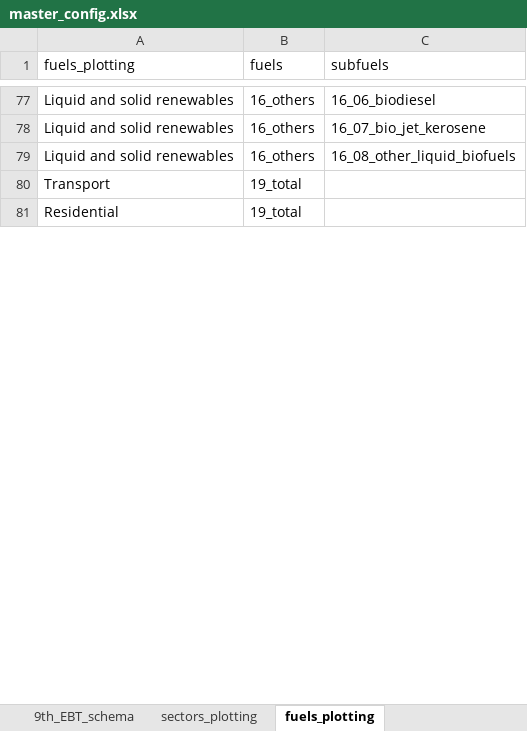
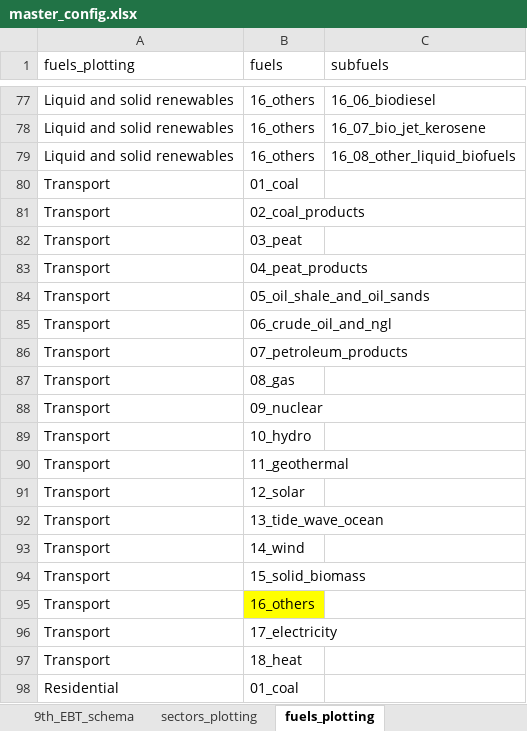
Before and after one commit to asia-pacific-energy-research-centre/9th_edition_visualisation, an Excel workbook: config/master_config.xlsx, sheet fuels_plotting, drawn as a sheet; only a part is shown, gaps mark what is left out; values as stored, in another font and other column widths than the file's, no borders; charts and pictures not drawn; addresses are those after the commit; the diff covers the shown part only; the diff names each change by its address in the sheet, - before the commit and + after, or states it on an @@ line.

Commit message:
fixed

```diff
--- a/config/master_config.xlsx (sheet fuels_plotting)
+++ b/config/master_config.xlsx (sheet fuels_plotting)
-B80 (fuels): 19_total
+B80 (fuels): 01_coal
+row 81: Transport | 02_coal_products
+row 82: Transport | 03_peat
+row 83: Transport | 04_peat_products
+row 84: Transport | 05_oil_shale_and_oil_sands
+row 85: Transport | 06_crude_oil_and_ngl
+row 86: Transport | 07_petroleum_products
+row 87: Transport | 08_gas
+row 88: Transport | 09_nuclear
+row 89: Transport | 10_hydro
+row 90: Transport | 11_geothermal
+row 91: Transport | 12_solar
+row 92: Transport | 13_tide_wave_ocean
+row 93: Transport | 14_wind
+row 94: Transport | 15_solid_biomass
+row 95: Transport | 16_others
+row 96: Transport | 17_electricity
+row 97: Transport | 18_heat
-B98 (fuels): 19_total
+B98 (fuels): 01_coal
```
Also changed, not shown: 85 added rows and 4 edited cells elsewhere in this sheet.
